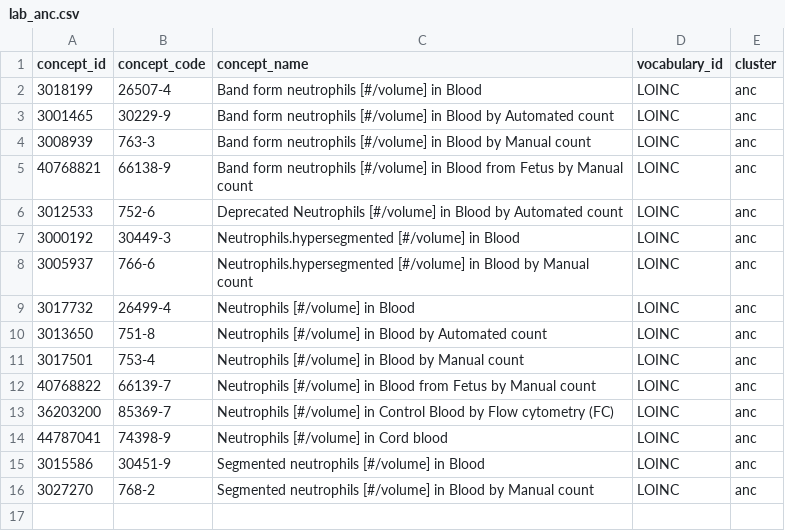
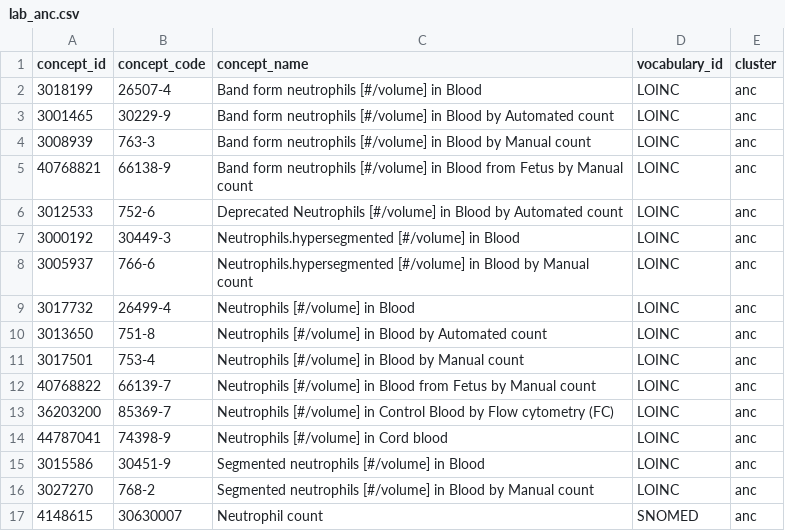
Before and after one commit to ssdqa/ssdqa_comp_paper3, a CSV file: specs/lab_anc.csv, drawn as a sheet.

Commit message:
update anc conceptset

```diff
--- a/specs/lab_anc.csv
+++ b/specs/lab_anc.csv
@@ -16 +16,2 @@ concept_id,concept_code,concept_name,vocabulary_id,cluster
 3027270,768-2,Segmented neutrophils [#/volume] in Blood by Manual count,LOINC,anc
+4148615,30630007,Neutrophil count,SNOMED,anc
```
